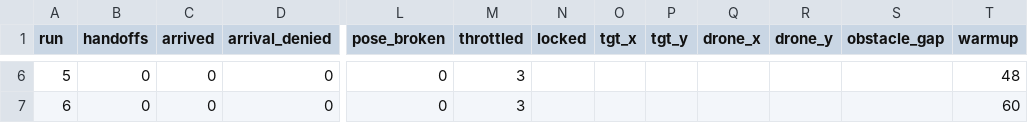
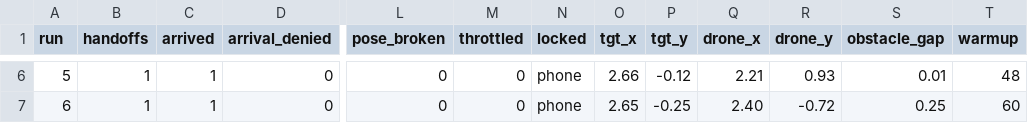
Before and after one commit to tahaaoztrkk/DRONIONS, a CSV file: logs/full_flight.csv, drawn as a sheet; only a part is shown, gaps mark what is left out; the diff covers the shown part only; the diff names each change by its address in the sheet, - before the commit and + after, or states it on an @@ line.

```diff
--- a/logs/full_flight.csv
+++ b/logs/full_flight.csv
-B6:B7 (handoffs): 0
+B6:B7 (handoffs): 1
-C6:C7 (arrived): 0
+C6:C7 (arrived): 1
-M6:M7 (throttled): 3
+M6:M7 (throttled): 0
-N6:N7 (locked): (empty)
+N6:N7 (locked): phone
-O6 (tgt_x): (empty)
+O6 (tgt_x): 2.66
-P6 (tgt_y): (empty)
+P6 (tgt_y): -0.12
-Q6 (drone_x): (empty)
+Q6 (drone_x): 2.21
-R6 (drone_y): (empty)
+R6 (drone_y): 0.93
-S6 (obstacle_gap): (empty)
+S6 (obstacle_gap): 0.01
-O7 (tgt_x): (empty)
+O7 (tgt_x): 2.65
-P7 (tgt_y): (empty)
+P7 (tgt_y): -0.25
-Q7 (drone_x): (empty)
+Q7 (drone_x): 2.40
-R7 (drone_y): (empty)
+R7 (drone_y): -0.72
-S7 (obstacle_gap): (empty)
+S7 (obstacle_gap): 0.25
```
Also changed, not shown: 35 edited cells elsewhere in this file, 1 other file.
